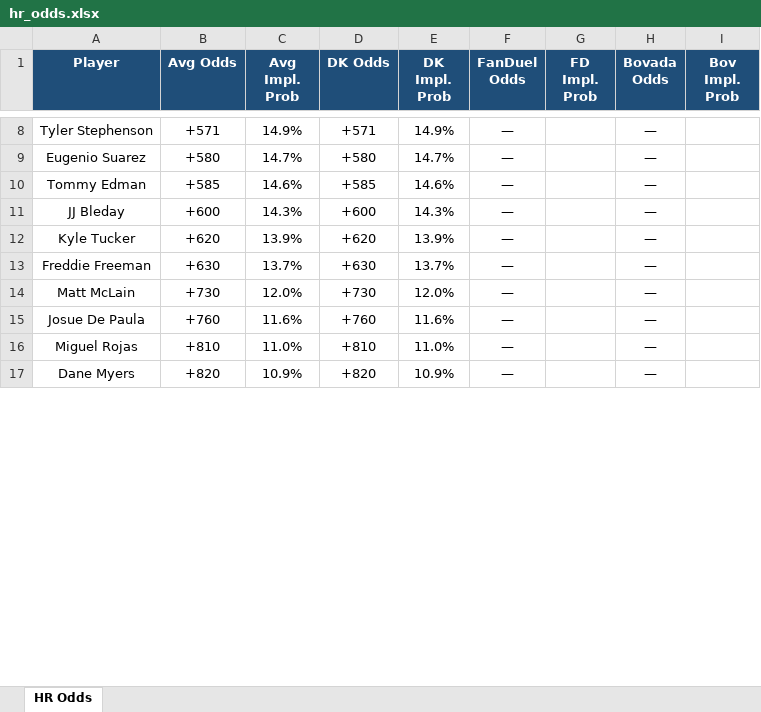
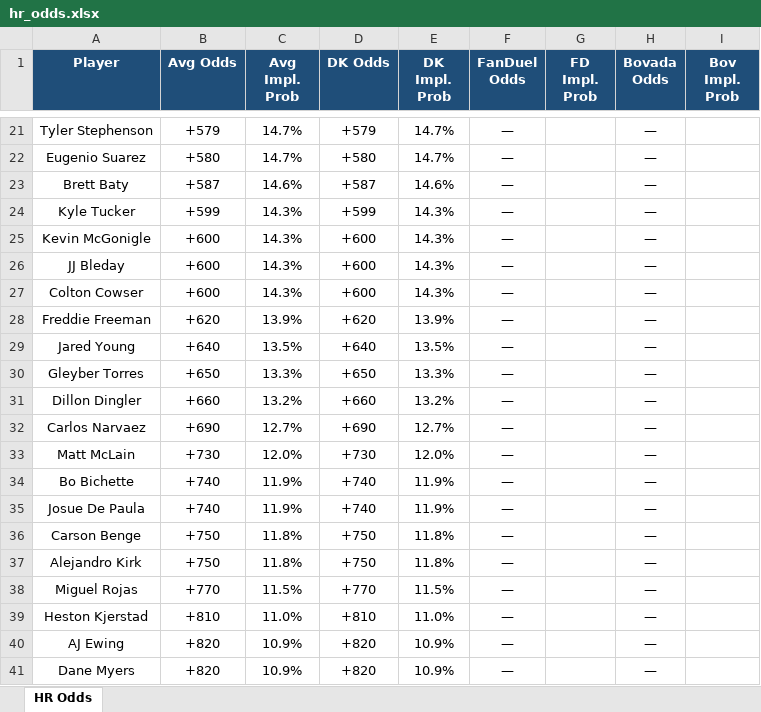
Before and after one commit to kornbergercharles-prog/HR-Odds-Scraper, an Excel workbook: hr_odds.xlsx, sheet HR Odds, drawn as a sheet; only a part is shown, gaps mark what is left out; values as stored, in another font and other column widths than the file's, no borders; removed rows and columns are numbered as before the commit, all else as after; the diff covers the shown part only; the diff names each change by its address in the sheet, - before the commit and + after, or states it on an @@ line.

```diff
--- a/hr_odds.xlsx (sheet HR Odds)
+++ b/hr_odds.xlsx (sheet HR Odds)
-B21 (Avg Odds): +571
+B21 (Avg Odds): +579
-C21 (Avg Impl. Prob): 14.9%
+C21 (Avg Impl. Prob): 14.7%
-D21 (DK Odds): +571
+D21 (DK Odds): +579
-E21 (DK Impl. Prob): 14.9%
+E21 (DK Impl. Prob): 14.7%
-A23 (Player): Tommy Edman
+A23 (Player): Brett Baty
-B23 (Avg Odds): +585
+B23 (Avg Odds): +587
-D23 (DK Odds): +585
+D23 (DK Odds): +587
+row 24: Kyle Tucker | +599 | 14.3% | +599 | 14.3% | — |  | —
+row 25: Kevin McGonigle | +600 | 14.3% | +600 | 14.3% | — |  | —
-row 12: Kyle Tucker | +620 | 13.9% | +620 | 13.9% | — |  | —
+row 27: Colton Cowser | +600 | 14.3% | +600 | 14.3% | — |  | —
-B28 (Avg Odds): +630
+B28 (Avg Odds): +620
-C28 (Avg Impl. Prob): 13.7%
+C28 (Avg Impl. Prob): 13.9%
-D28 (DK Odds): +630
+D28 (DK Odds): +620
-E28 (DK Impl. Prob): 13.7%
+E28 (DK Impl. Prob): 13.9%
+row 29: Jared Young | +640 | 13.5% | +640 | 13.5% | — |  | —
+row 30: Gleyber Torres | +650 | 13.3% | +650 | 13.3% | — |  | —
+row 31: Dillon Dingler | +660 | 13.2% | +660 | 13.2% | — |  | —
+row 32: Carlos Narvaez | +690 | 12.7% | +690 | 12.7% | — |  | —
+row 34: Bo Bichette | +740 | 11.9% | +740 | 11.9% | — |  | —
-B35 (Avg Odds): +760
+B35 (Avg Odds): +740
-C35 (Avg Impl. Prob): 11.6%
+C35 (Avg Impl. Prob): 11.9%
-D35 (DK Odds): +760
+D35 (DK Odds): +740
-E35 (DK Impl. Prob): 11.6%
+E35 (DK Impl. Prob): 11.9%
+row 36: Carson Benge | +750 | 11.8% | +750 | 11.8% | — |  | —
+row 37: Alejandro Kirk | +750 | 11.8% | +750 | 11.8% | — |  | —
-B38 (Avg Odds): +810
+B38 (Avg Odds): +770
-C38 (Avg Impl. Prob): 11.0%
+C38 (Avg Impl. Prob): 11.5%
-D38 (DK Odds): +810
+D38 (DK Odds): +770
-E38 (DK Impl. Prob): 11.0%
+E38 (DK Impl. Prob): 11.5%
+row 39: Heston Kjerstad | +810 | 11.0% | +810 | 11.0% | — |  | —
+row 40: AJ Ewing | +820 | 10.9% | +820 | 10.9% | — |  | —
```
Also changed, not shown: 28 added rows, 3 removed rows, 20 edited cells and cell formats elsewhere in this sheet, 2 other files.
